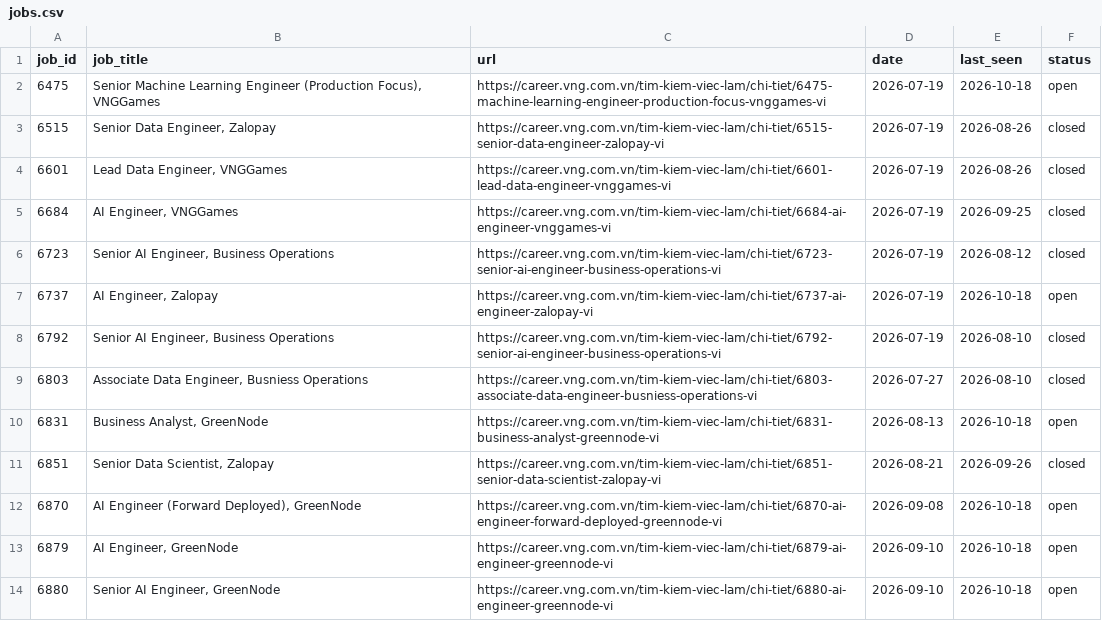
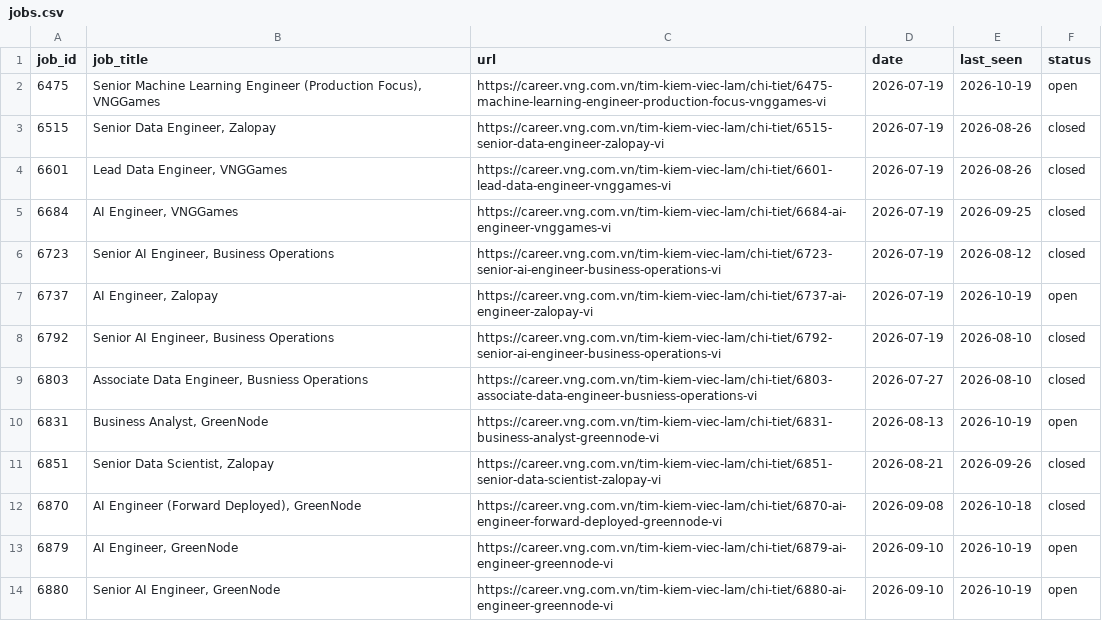
Before and after one commit to todayishql/vng-job-alert, a CSV file: data/jobs.csv, drawn as a sheet.

```diff
--- a/data/jobs.csv
+++ b/data/jobs.csv
@@ -1,3 +1,3 @@
 job_id,job_title,url,date,last_seen,status
-6475,"Senior Machine Learning Engineer (Production Focus), VNGGames",https://career.vng.com.vn/tim-kiem-viec-lam/chi-tiet/6475-machine-learning-engineer-production-focus-vnggames-vi,2026-07-19,2026-10-18,open
+6475,"Senior Machine Learning Engineer (Production Focus), VNGGames",https://career.vng.com.vn/tim-kiem-viec-lam/chi-tiet/6475-machine-learning-engineer-production-focus-vnggames-vi,2026-07-19,2026-10-19,open
 6515,"Senior Data Engineer, Zalopay",https://career.vng.com.vn/tim-kiem-viec-lam/chi-tiet/6515-senior-data-engineer-zalopay-vi,2026-07-19,2026-08-26,closed
@@ -6,9 +6,9 @@ job_id,job_title,url,date,last_seen,status
 6723,"Senior AI Engineer, Business Operations",https://career.vng.com.vn/tim-kiem-viec-lam/chi-tiet/6723-senior-ai-engineer-business-operations-vi,2026-07-19,2026-08-12,closed
-6737,"AI Engineer, Zalopay",https://career.vng.com.vn/tim-kiem-viec-lam/chi-tiet/6737-ai-engineer-zalopay-vi,2026-07-19,2026-10-18,open
+6737,"AI Engineer, Zalopay",https://career.vng.com.vn/tim-kiem-viec-lam/chi-tiet/6737-ai-engineer-zalopay-vi,2026-07-19,2026-10-19,open
 6792,"Senior AI Engineer, Business Operations",https://career.vng.com.vn/tim-kiem-viec-lam/chi-tiet/6792-senior-ai-engineer-business-operations-vi,2026-07-19,2026-08-10,closed
 6803,"Associate Data Engineer, Busniess Operations",https://career.vng.com.vn/tim-kiem-viec-lam/chi-tiet/6803-associate-data-engineer-busniess-operations-vi,2026-07-27,2026-08-10,closed
-6831,"Business Analyst, GreenNode",https://career.vng.com.vn/tim-kiem-viec-lam/chi-tiet/6831-business-analyst-greennode-vi,2026-08-13,2026-10-18,open
+6831,"Business Analyst, GreenNode",https://career.vng.com.vn/tim-kiem-viec-lam/chi-tiet/6831-business-analyst-greennode-vi,2026-08-13,2026-10-19,open
 6851,"Senior Data Scientist, Zalopay",https://career.vng.com.vn/tim-kiem-viec-lam/chi-tiet/6851-senior-data-scientist-zalopay-vi,2026-08-21,2026-09-26,closed
-6870,"AI Engineer (Forward Deployed), GreenNode",https://career.vng.com.vn/tim-kiem-viec-lam/chi-tiet/6870-ai-engineer-forward-deployed-greennode-vi,2026-09-08,2026-10-18,open
-6879,"AI Engineer, GreenNode",https://career.vng.com.vn/tim-kiem-viec-lam/chi-tiet/6879-ai-engineer-greennode-vi,2026-09-10,2026-10-18,open
-6880,"Senior AI Engineer, GreenNode",https://career.vng.com.vn/tim-kiem-viec-lam/chi-tiet/6880-ai-engineer-greennode-vi,2026-09-10,2026-10-18,open
+6870,"AI Engineer (Forward Deployed), GreenNode",https://career.vng.com.vn/tim-kiem-viec-lam/chi-tiet/6870-ai-engineer-forward-deployed-greennode-vi,2026-09-08,2026-10-18,closed
+6879,"AI Engineer, GreenNode",https://career.vng.com.vn/tim-kiem-viec-lam/chi-tiet/6879-ai-engineer-greennode-vi,2026-09-10,2026-10-19,open
+6880,"Senior AI Engineer, GreenNode",https://career.vng.com.vn/tim-kiem-viec-lam/chi-tiet/6880-ai-engineer-greennode-vi,2026-09-10,2026-10-19,open
```
Also changed, not shown: 1 other file.
